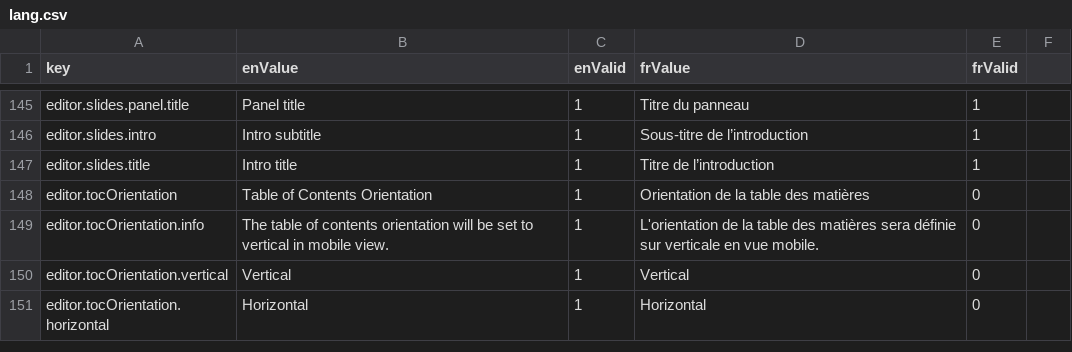
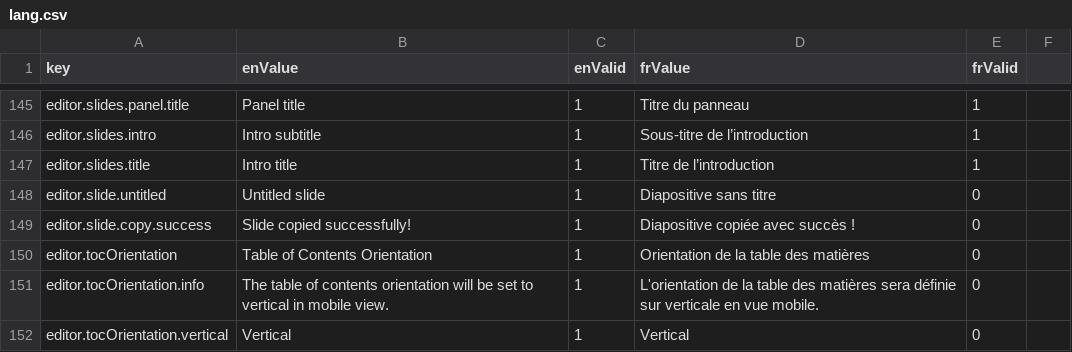
Before and after one commit to ramp4-pcar4/storylines-editor, a CSV file: src/lang/lang.csv, drawn as a sheet; only a part is shown, gaps mark what is left out; the shorter side is filled out with more unchanged rows; the diff names each change by its address in the sheet, - before the commit and + after, or states it on an @@ line.

Commit message:
fix UI issues with slide copy modal; add success message

```diff
--- a/src/lang/lang.csv
+++ b/src/lang/lang.csv
+row 148: editor.slide.untitled | Untitled slide | 1 | Diapositive sans titre | 0
+row 149: editor.slide.copy.success | Slide copied successfully! | 1 | Diapositive copiée avec succès ! | 0
```
Also changed, not shown: 1 other file.
